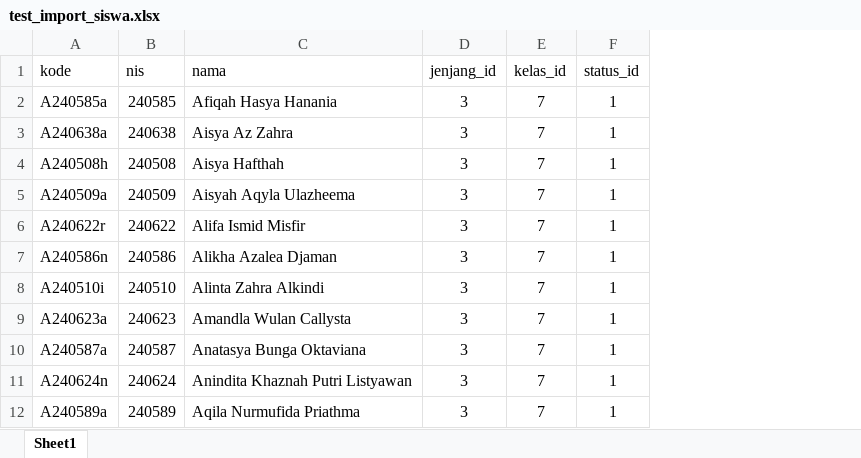
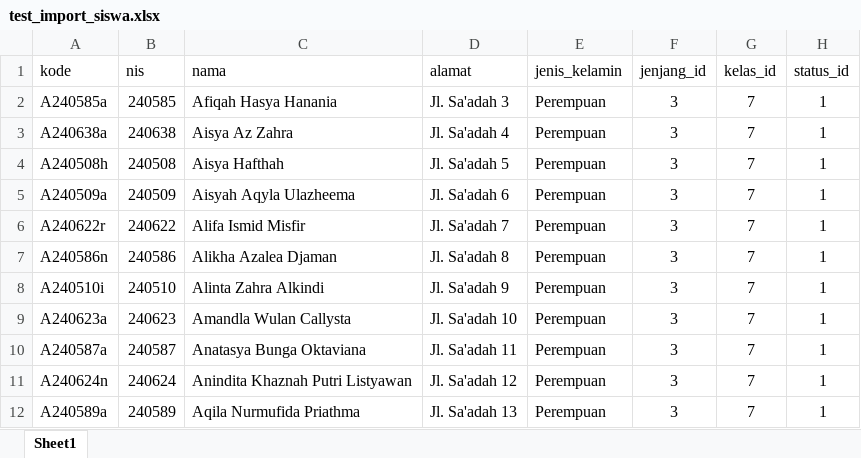
Before and after one commit to mbemdude/keuanganApp, an Excel workbook: assets/sample/test_import_siswa.xlsx, sheet Sheet1, drawn as a sheet; only a part is shown; values as stored, in another font and other column widths than the file's, no borders; the diff names each change by its address in the sheet, - before the commit and + after, or states it on an @@ line.

Commit message:
update import siswa final ver. 5

```diff
--- a/assets/sample/test_import_siswa.xlsx (sheet Sheet1)
+++ b/assets/sample/test_import_siswa.xlsx (sheet Sheet1)
+column D (alamat), rows 2-12: Jl. Sa'adah 3 | Jl. Sa'adah 4 | Jl. Sa'adah 5 | Jl. Sa'adah 6 | Jl. Sa'adah 7 | Jl. Sa'adah 8 | Jl. Sa'adah 9 | Jl. Sa'adah 10 | Jl. Sa'adah 11 | Jl. Sa'adah 12 | Jl. Sa'adah 13
+column E (jenis_kelamin), rows 2-12: all Perempuan
```
Also changed, not shown: 1 other file.
